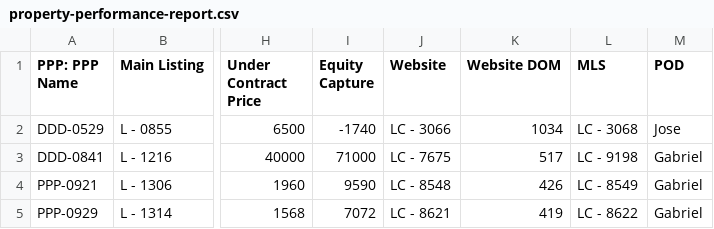
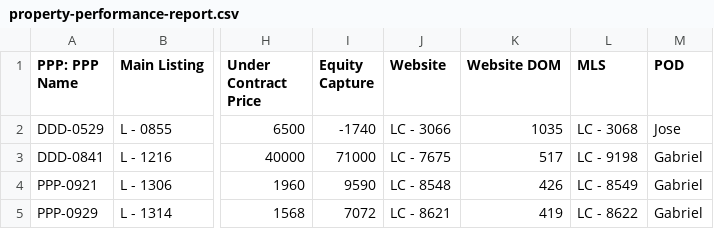
Before and after one commit to GoldSoilInc/Property-Card-Reports, a CSV file: data/property-performance-report.csv, drawn as a sheet; only a part is shown, gaps mark what is left out; the diff covers the shown part only; the diff names each change by its address in the sheet, - before the commit and + after, or states it on an @@ line.

```diff
--- a/data/property-performance-report.csv
+++ b/data/property-performance-report.csv
-K2 (Website DOM): 1034
+K2 (Website DOM): 1035
```
Also changed, not shown: 37 edited cells elsewhere in this file.
